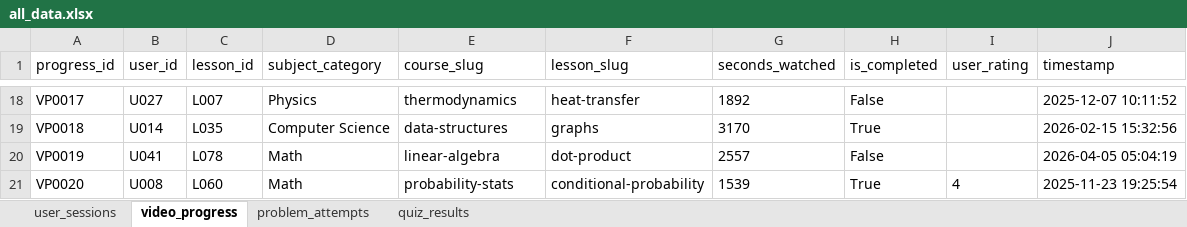
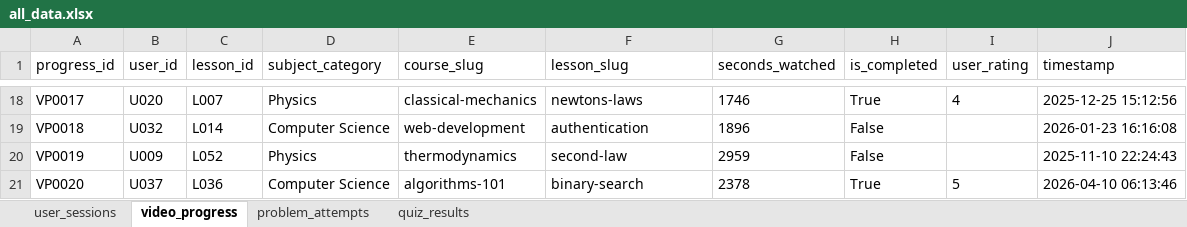
Before and after one commit to u-azizbek/user-data-generator, an Excel workbook: data/all_data.xlsx, sheet video_progress, drawn as a sheet; only a part is shown, gaps mark what is left out; values as stored, in another font and other column widths than the file's, no borders; the diff covers the shown part only; the diff names each change by its address in the sheet, - before the commit and + after, or states it on an @@ line.

Commit message:
Enhance data generation with user profiles and cognitive traits
- Introduced user profiles to simulate consistent academic abilities, engagement levels, and subject preferences.
- Added fatigue and attention computation based on time of day and study duration.
- Adjusted session generation to reflect user engagement and fatigue effects on study duration and uninterrupted study spans.
- Enhanced video progress tracking with engagement-driven completion probabilities and rating adjustments.
- Improved problem attempts generation by incorporating user skill, fatigue, and subject preference into correctness rates and time taken.
- Updated quiz results generation to reflect user profiles, including fatigue and attention impacts on scores and completion times.
- Modified CSV output to include new metrics: session duration, fatigue score, and attention span score for better analysis.

```diff
--- a/data/all_data.xlsx (sheet video_progress)
+++ b/data/all_data.xlsx (sheet video_progress)
-B18 (user_id): U027
+B18 (user_id): U020
-E18 (course_slug): thermodynamics
+E18 (course_slug): classical-mechanics
-F18 (lesson_slug): heat-transfer
+F18 (lesson_slug): newtons-laws
-G18 (seconds_watched): 1892
+G18 (seconds_watched): 1746
-H18 (is_completed): False
+H18 (is_completed): True
-I18 (user_rating): (empty)
+I18 (user_rating): 4
-J18 (timestamp): 2025-12-07 10:11:52
+J18 (timestamp): 2025-12-25 15:12:56
-B19 (user_id): U014
+B19 (user_id): U032
-C19 (lesson_id): L035
+C19 (lesson_id): L014
-E19 (course_slug): data-structures
+E19 (course_slug): web-development
-F19 (lesson_slug): graphs
+F19 (lesson_slug): authentication
-G19 (seconds_watched): 3170
+G19 (seconds_watched): 1896
-H19 (is_completed): True
+H19 (is_completed): False
-J19 (timestamp): 2026-02-15 15:32:56
+J19 (timestamp): 2026-01-23 16:16:08
-B20 (user_id): U041
+B20 (user_id): U009
-C20 (lesson_id): L078
+C20 (lesson_id): L052
-D20 (subject_category): Math
+D20 (subject_category): Physics
-E20 (course_slug): linear-algebra
+E20 (course_slug): thermodynamics
-F20 (lesson_slug): dot-product
+F20 (lesson_slug): second-law
-G20 (seconds_watched): 2557
+G20 (seconds_watched): 2959
-J20 (timestamp): 2026-04-05 05:04:19
+J20 (timestamp): 2025-11-10 22:24:43
-B21 (user_id): U008
+B21 (user_id): U037
-C21 (lesson_id): L060
+C21 (lesson_id): L036
-D21 (subject_category): Math
+D21 (subject_category): Computer Science
-E21 (course_slug): probability-stats
+E21 (course_slug): algorithms-101
-F21 (lesson_slug): conditional-probability
+F21 (lesson_slug): binary-search
-G21 (seconds_watched): 1539
+G21 (seconds_watched): 2378
-I21 (user_rating): 4
+I21 (user_rating): 5
-J21 (timestamp): 2025-11-23 19:25:54
+J21 (timestamp): 2026-04-10 06:13:46
```
Also changed, not shown: 1630 edited cells elsewhere in this sheet, sheet problem_attempts, sheet quiz_results, sheet user_sessions, 5 other files.
